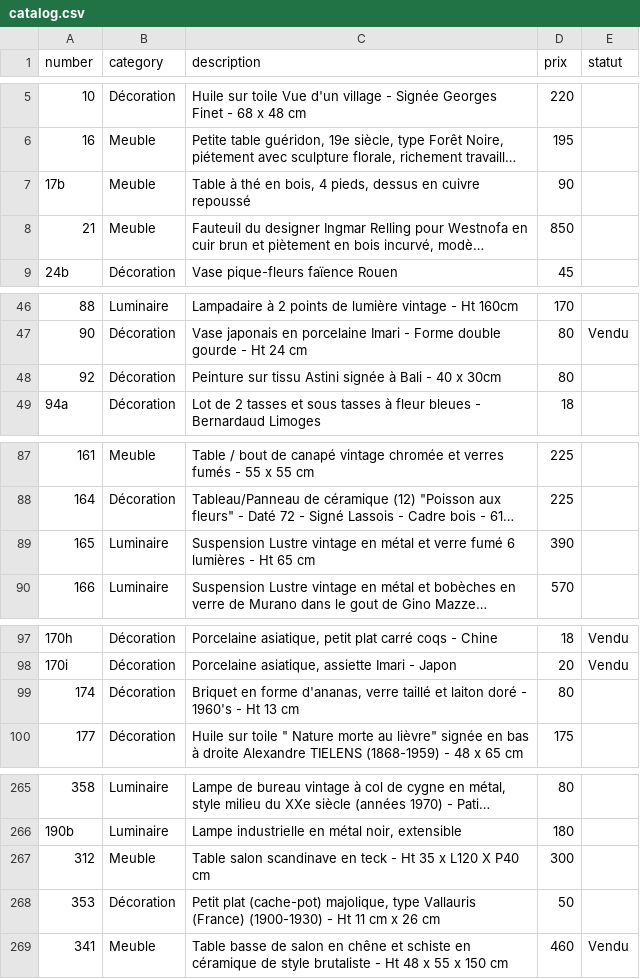
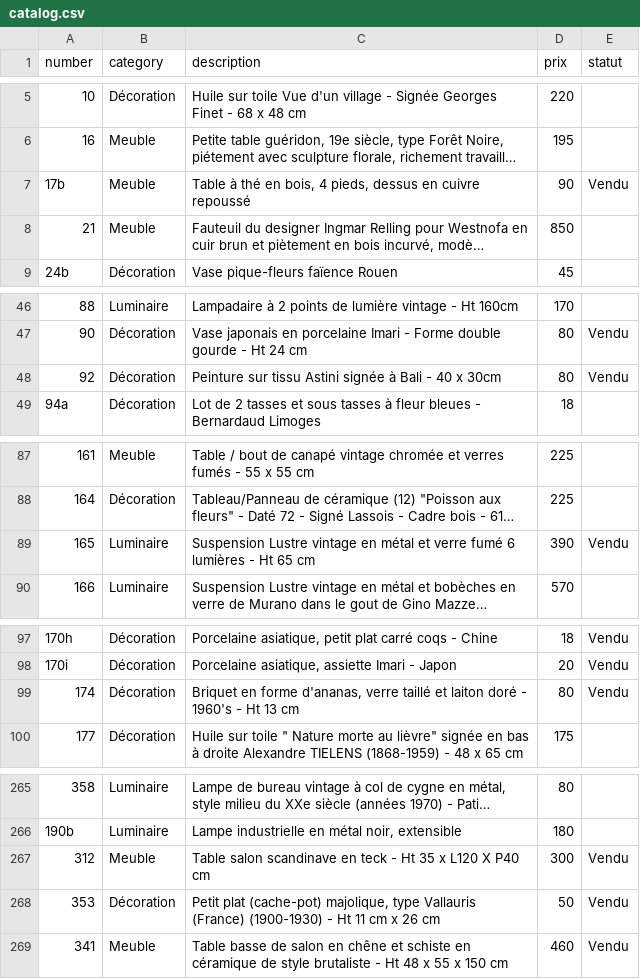
Before and after one commit to htdev-clients/atelier-sauvage, a CSV file: _database/catalog.csv, drawn as a sheet; only a part is shown, gaps mark what is left out; long unchanged cells end in …; the diff covers the shown part only; the diff names each change by its address in the sheet, - before the commit and + after, or states it on an @@ line.

```diff
--- a/_database/catalog.csv
+++ b/_database/catalog.csv
-E7 (statut): (empty)
+E7 (statut): Vendu
-E48 (statut): (empty)
+E48 (statut): Vendu
-E89 (statut): (empty)
+E89 (statut): Vendu
-E99 (statut): (empty)
+E99 (statut): Vendu
-E267:E268 (statut): (empty)
+E267:E268 (statut): Vendu
```
Also changed, not shown: 6 edited cells elsewhere in this file, 2 other files.
